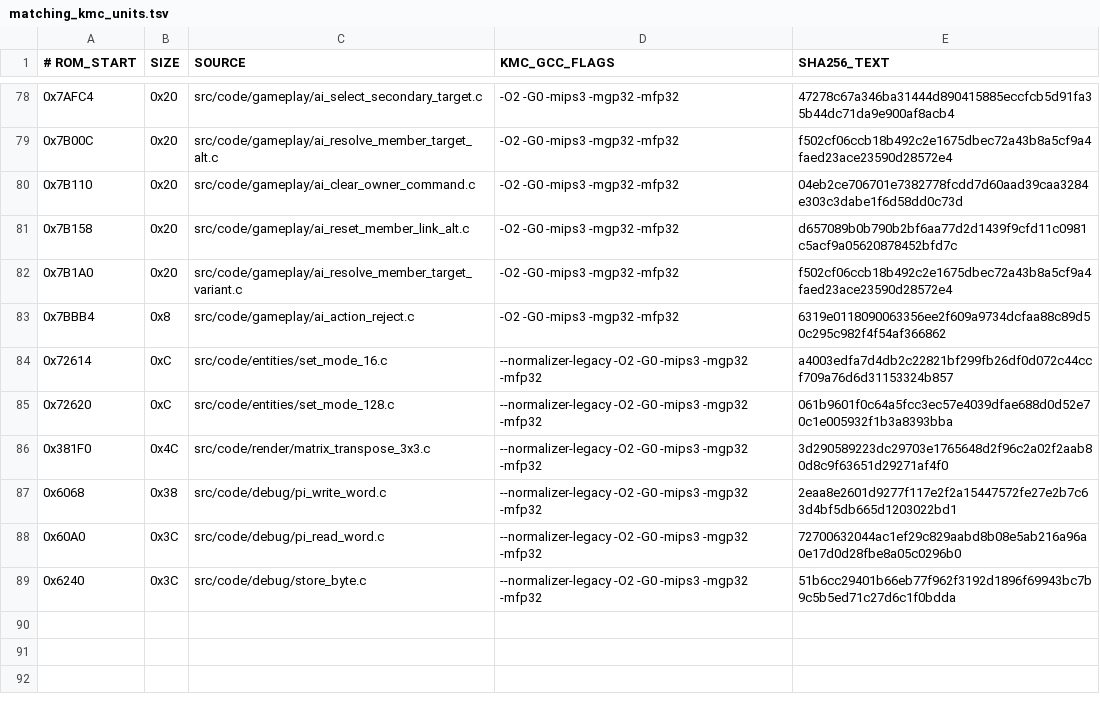
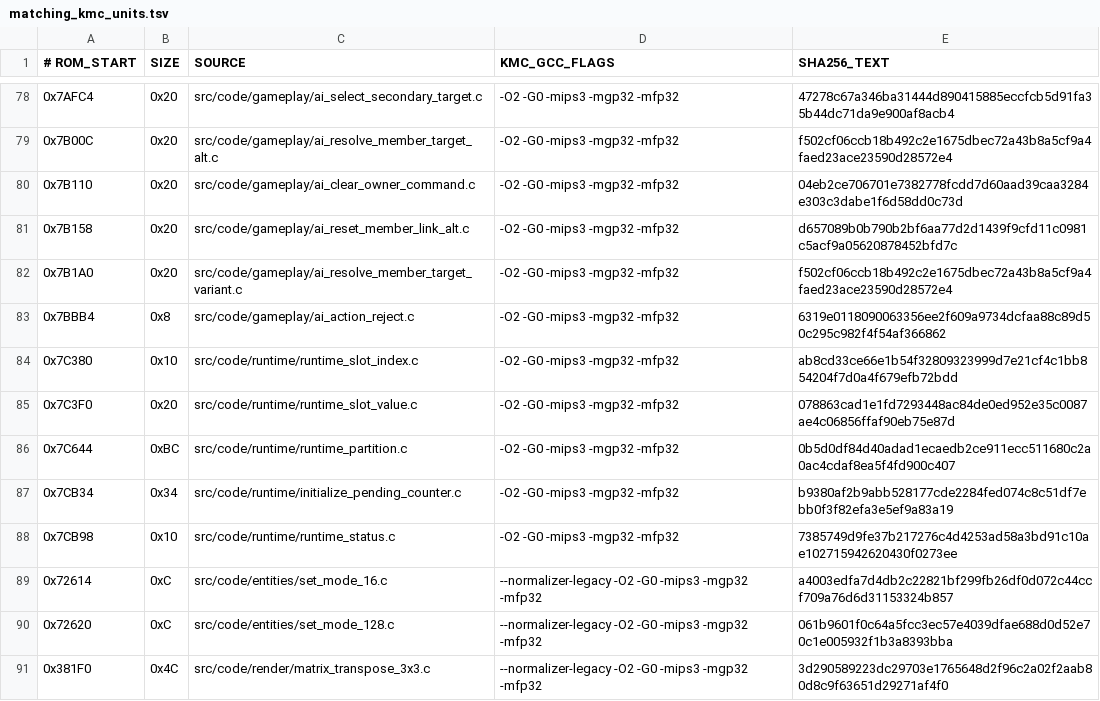
Before and after one commit to TheGh0stShip/BattleTanx, a TSV file: config/us/matching_kmc_units.tsv, drawn as a sheet; only a part is shown, gaps mark what is left out; the shorter side is filled out with more unchanged rows; the diff names each change by its address in the sheet, - before the commit and + after, or states it on an @@ line.

Commit message:
Recover runtime slot and partition helpers

```diff
--- a/config/us/matching_kmc_units.tsv
+++ b/config/us/matching_kmc_units.tsv
+row 84: 0x7C380 | 0x10 | src/code/runtime/runtime_slot_index.c | -O2 -G0 -mips3 -mgp32 -mfp32 | ab8cd33ce66e1b54f32809323999d7e21cf4c1bb854204f7d0a4f679efb72bdd
+row 85: 0x7C3F0 | 0x20 | src/code/runtime/runtime_slot_value.c | -O2 -G0 -mips3 -mgp32 -mfp32 | 078863cad1e1fd7293448ac84de0ed952e35c0087ae4c06856ffaf90eb75e87d
+row 86: 0x7C644 | 0xBC | src/code/runtime/runtime_partition.c | -O2 -G0 -mips3 -mgp32 -mfp32 | 0b5d0df84d40adad1ecaedb2ce911ecc511680c2a0ac4cdaf8ea5f4fd900c407
+row 87: 0x7CB34 | 0x34 | src/code/runtime/initialize_pending_counter.c | -O2 -G0 -mips3 -mgp32 -mfp32 | b9380af2b9abb528177cde2284fed074c8c51df7ebb0f3f82efa3e5ef9a83a19
+row 88: 0x7CB98 | 0x10 | src/code/runtime/runtime_status.c | -O2 -G0 -mips3 -mgp32 -mfp32 | 7385749d9fe37b217276c4d4253ad58a3bd91c10ae102715942620430f0273ee
```
Also changed, not shown: 9 other files.
